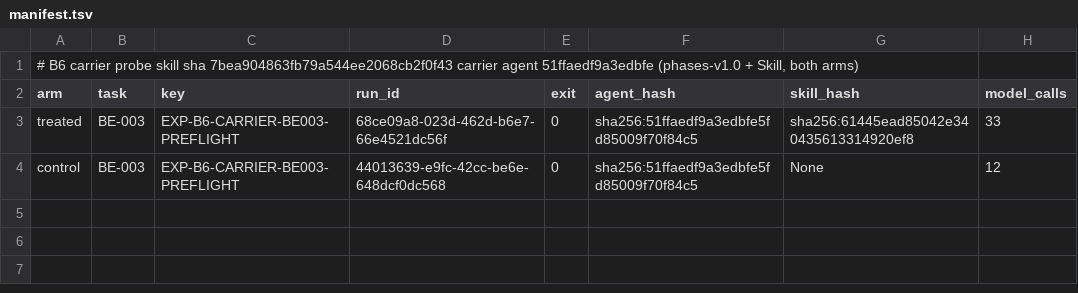
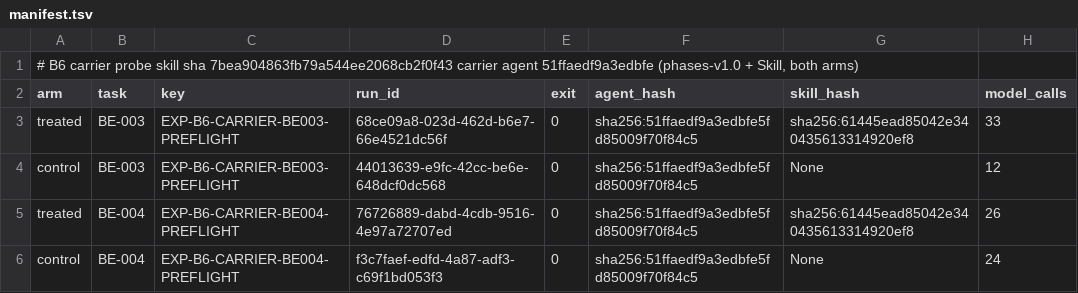
Before and after one commit to UnityInFlow/agent-learning-lab, a TSV file: evidence/b06/probe-carrier/manifest.tsv, drawn as a sheet; the diff names each change by its address in the sheet, - before the commit and + after, or states it on an @@ line.

```diff
--- a/evidence/b06/probe-carrier/manifest.tsv
+++ b/evidence/b06/probe-carrier/manifest.tsv
+row 5: treated | BE-004 | EXP-B6-CARRIER-BE004-PREFLIGHT | 76726889-dabd-4cdb-9516-4e97a72707ed | 0 | sha256:51ffaedf9a3edbfe5fd85009f70f84c5 | sha256:61445ead85042e340435613314920ef8 | 26
+row 6: control | BE-004 | EXP-B6-CARRIER-BE004-PREFLIGHT | f3c7faef-edfd-4a87-adf3-c69f1bd053f3 | 0 | sha256:51ffaedf9a3edbfe5fd85009f70f84c5 | None | 24
```
Also changed, not shown: 27 other files.
